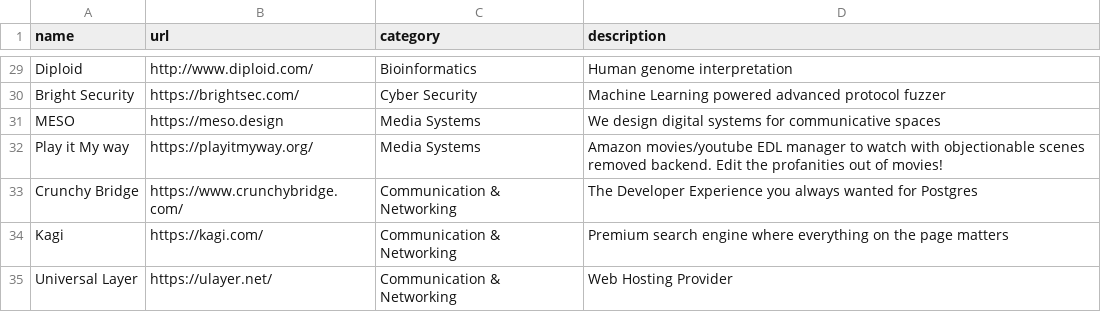
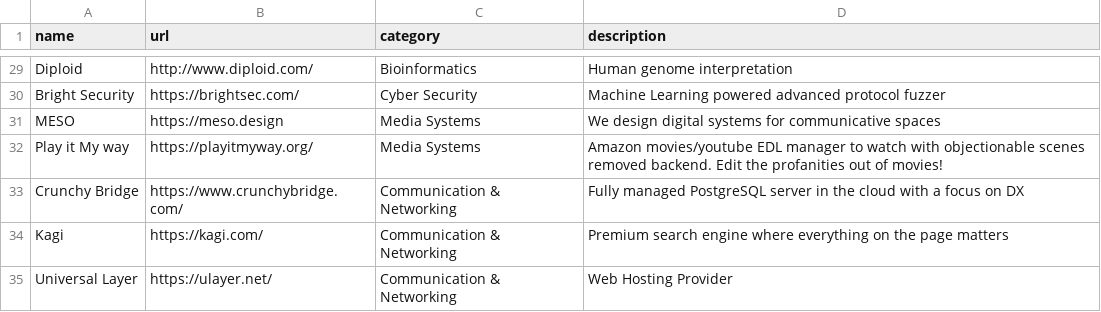
Before and after one commit to crystal-lang/crystal-website, a CSV file: _data/companies.csv, drawn as a sheet; only a part is shown, gaps mark what is left out.

Commit message:
Update _data/companies.csv
Co-authored-by: Johannes Müller <straightshoota@gmail.com>

```diff
--- a/_data/companies.csv
+++ b/_data/companies.csv
@@ -32,3 +32,3 @@ MESO,https://meso.design,Media Systems,"We design digital systems for communicat
 Play it My way,https://playitmyway.org/,Media Systems,"Amazon movies/youtube EDL manager to watch with objectionable scenes removed backend. Edit the profanities out of movies!"
-Crunchy Bridge,https://www.crunchybridge.com/,Communication & Networking,"The Developer Experience you always wanted for Postgres"
+Crunchy Bridge,https://www.crunchybridge.com/,Communication & Networking,"Fully managed PostgreSQL server in the cloud with a focus on DX"
 Kagi,https://kagi.com/,Communication & Networking,"Premium search engine where everything on the page matters"
```
